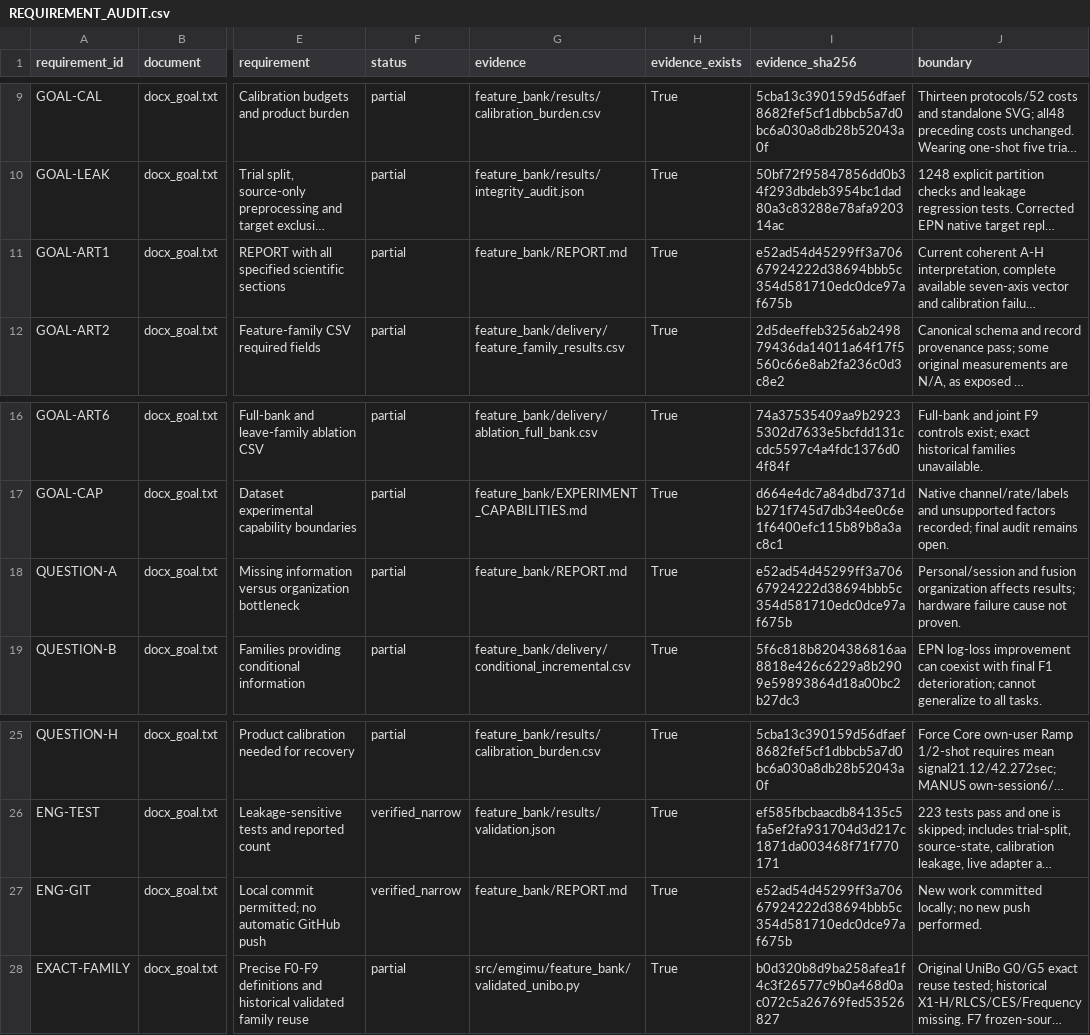
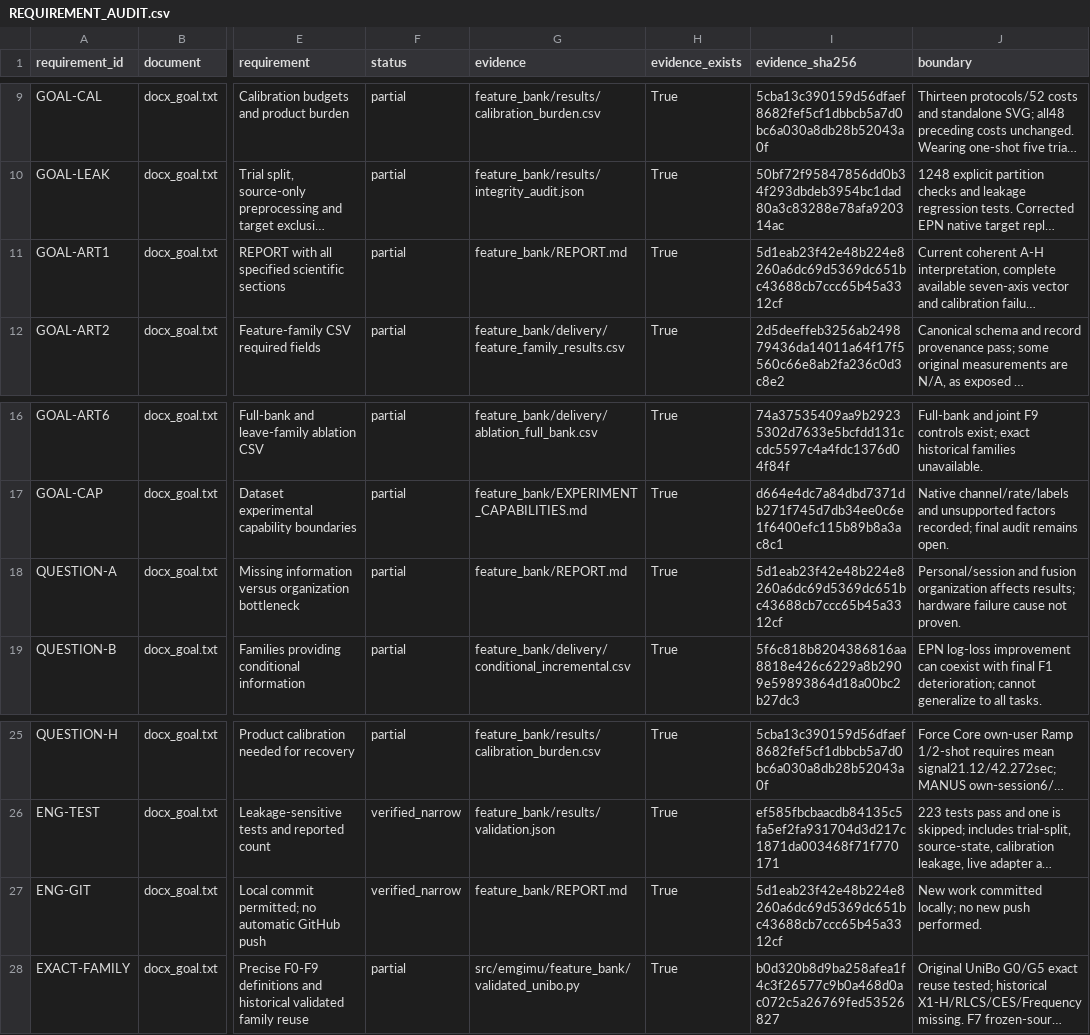
Before and after one commit to boyandong/emg-imu-human-in-the-loop, a CSV file: emgimu_classifier/feature_bank/REQUIREMENT_AUDIT.csv, drawn as a sheet; only a part is shown, gaps mark what is left out; long unchanged cells end in …; the diff names each change by its address in the sheet, - before the commit and + after, or states it on an @@ line.

```diff
--- a/emgimu_classifier/feature_bank/REQUIREMENT_AUDIT.csv
+++ b/emgimu_classifier/feature_bank/REQUIREMENT_AUDIT.csv
-I11 (evidence_sha256): e52ad54d45299ff3a70667924222d38694bbb5c354d581710edc0dce97af675b
+I11 (evidence_sha256): 5d1eab23f42e48b224e8260a6dc69d5369dc651bc43688cb7ccc65b45a3312cf
-I18 (evidence_sha256): e52ad54d45299ff3a70667924222d38694bbb5c354d581710edc0dce97af675b
+I18 (evidence_sha256): 5d1eab23f42e48b224e8260a6dc69d5369dc651bc43688cb7ccc65b45a3312cf
-I27 (evidence_sha256): e52ad54d45299ff3a70667924222d38694bbb5c354d581710edc0dce97af675b
+I27 (evidence_sha256): 5d1eab23f42e48b224e8260a6dc69d5369dc651bc43688cb7ccc65b45a3312cf
```
Also changed, not shown: emgimu_classifier/feature_bank/DOCUMENT_SECTION_AUDIT.csv, emgimu_classifier/feature_bank/ENGINEERING_CLAUSE_AUDIT.csv, 8 other files.
